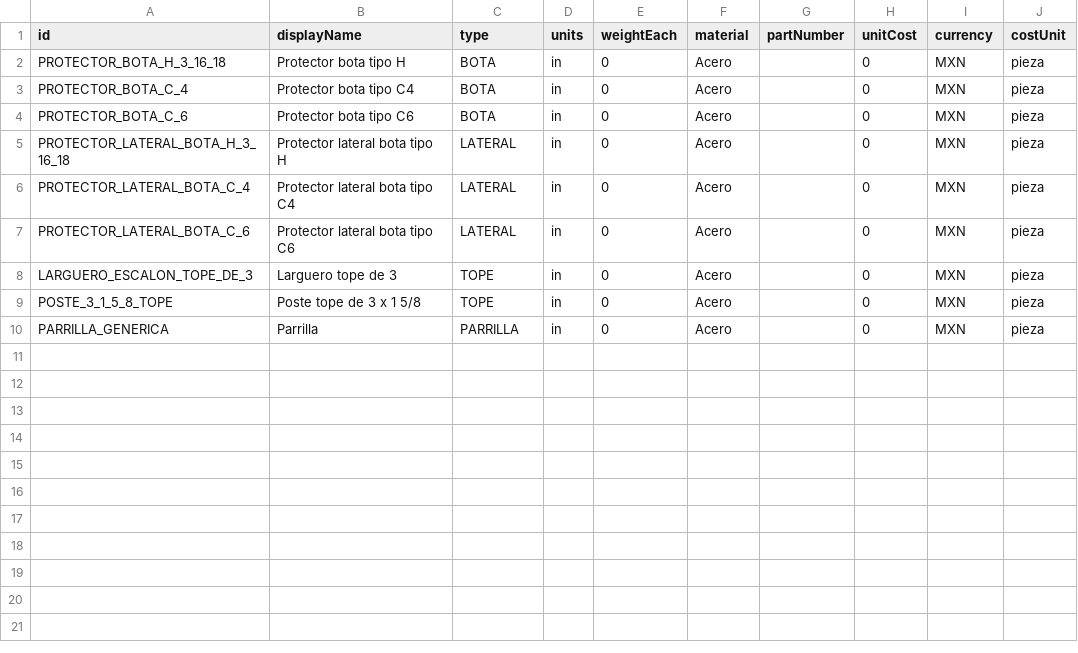
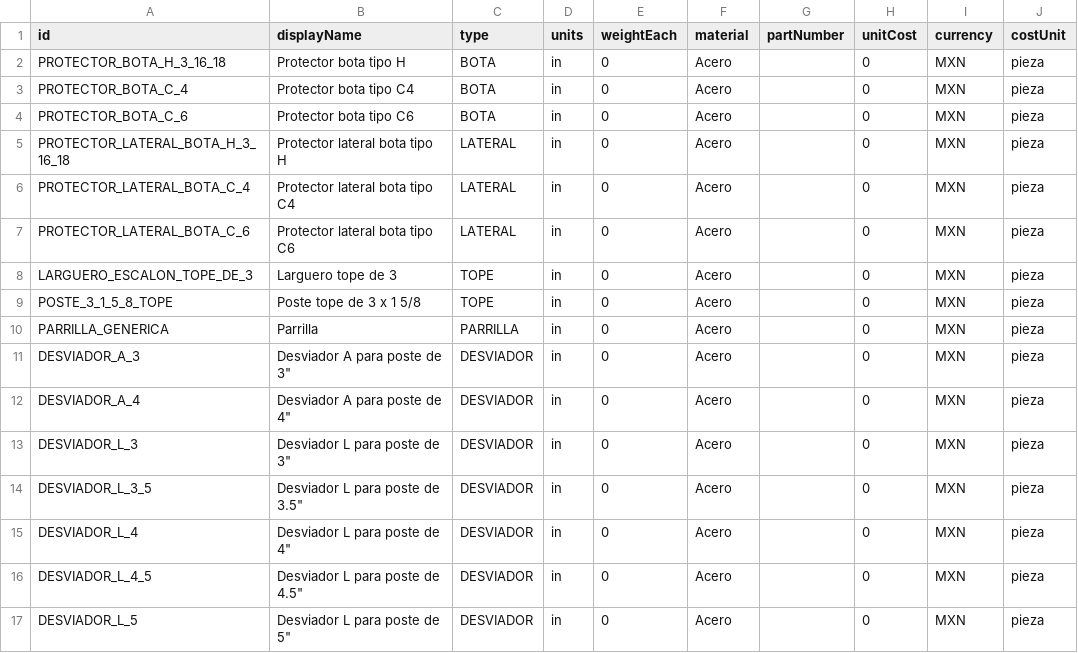
Before and after one commit to marioap-afk/Calculadora_de_racks, a CSV file: assets/catalogs/seguridad.csv, drawn as a sheet.

Commit message:
Seguridad: completar desviadores A y L
Centraliza la colocacion por poste y nivel para las siete variantes catalogadas, con selector de lado, rejilla, LONGITUD, dibujo en tres vistas, BOM y round-trip. Registra la validacion manual en AutoCAD y la regresion multi-variante.

```diff
--- a/assets/catalogs/seguridad.csv
+++ b/assets/catalogs/seguridad.csv
@@ -10 +10,8 @@ POSTE_3_1_5_8_TOPE,Poste tope de 3 x 1 5/8,TOPE,in,0,Acero,,0,MXN,pieza
 PARRILLA_GENERICA,Parrilla,PARRILLA,in,0,Acero,,0,MXN,pieza
+DESVIADOR_A_3,"Desviador A para poste de 3""",DESVIADOR,in,0,Acero,,0,MXN,pieza
+DESVIADOR_A_4,"Desviador A para poste de 4""",DESVIADOR,in,0,Acero,,0,MXN,pieza
+DESVIADOR_L_3,"Desviador L para poste de 3""",DESVIADOR,in,0,Acero,,0,MXN,pieza
+DESVIADOR_L_3_5,"Desviador L para poste de 3.5""",DESVIADOR,in,0,Acero,,0,MXN,pieza
+DESVIADOR_L_4,"Desviador L para poste de 4""",DESVIADOR,in,0,Acero,,0,MXN,pieza
+DESVIADOR_L_4_5,"Desviador L para poste de 4.5""",DESVIADOR,in,0,Acero,,0,MXN,pieza
+DESVIADOR_L_5,"Desviador L para poste de 5""",DESVIADOR,in,0,Acero,,0,MXN,pieza
```
Also changed, not shown: assets/catalogs/blocks.csv, 18 other files.
